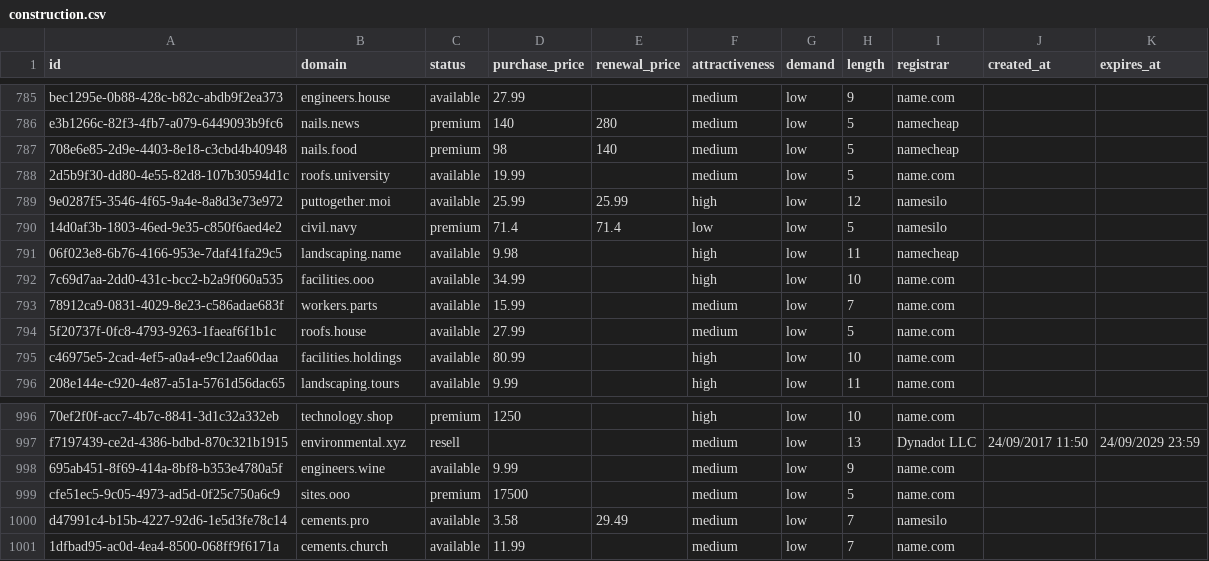
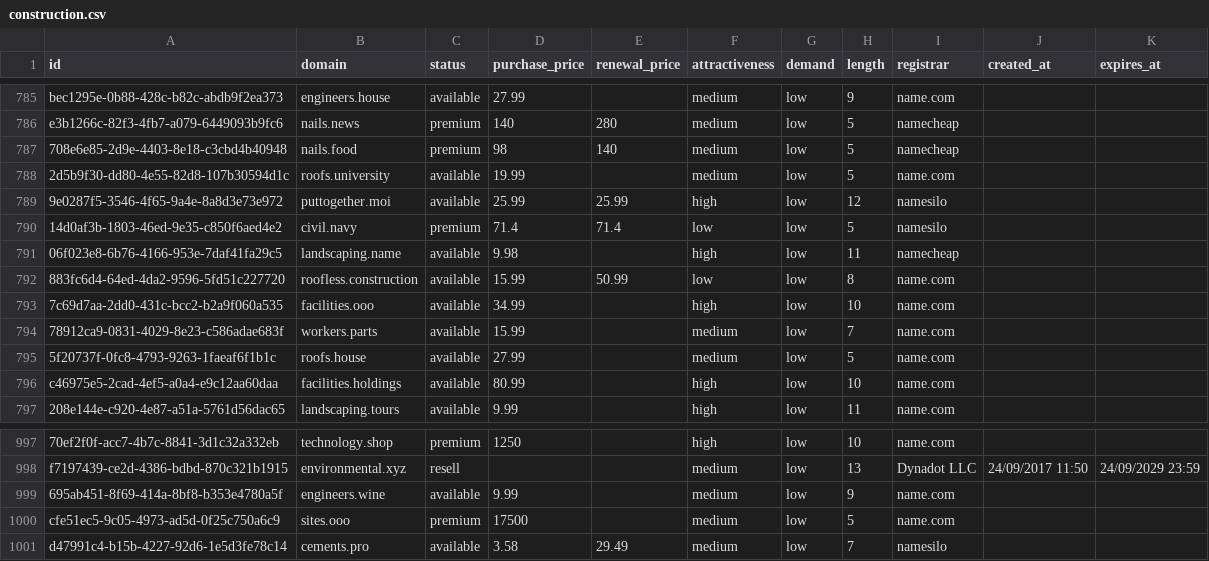
Before and after one commit to UniqueDomains/construction-sector-oneword-domains, a CSV file: construction.csv, drawn as a sheet; only a part is shown, gaps mark what is left out.

Commit message:
Domains update

```diff
--- a/construction.csv
+++ b/construction.csv
@@ -791,2 +791,3 @@ e3b1266c-82f3-4fb7-a079-6449093b9fc6,nails.news,premium,140,280,medium,low,5,nam
 06f023e8-6b76-4166-953e-7daf41fa29c5,landscaping.name,available,9.98,,high,low,11,namecheap,,
+883fc6d4-64ed-4da2-9596-5fd51c227720,roofless.construction,available,15.99,50.99,low,low,8,name.com,,
 7c69d7aa-2dd0-431c-bcc2-b2a9f060a535,facilities.ooo,available,34.99,,high,low,10,name.com,,
@@ -1000,2 +1001 @@ cfe51ec5-9c05-4973-ad5d-0f25c750a6c9,sites.ooo,premium,17500,,medium,low,5,name.
 d47991c4-b15b-4227-92d6-1e5d3fe78c14,cements.pro,available,3.58,29.49,medium,low,7,namesilo,,
-1dfbad95-ac0d-4ea4-8500-068ff9f6171a,cements.church,available,11.99,,medium,low,7,name.com,,
```
Also changed, not shown: 4 other files.
